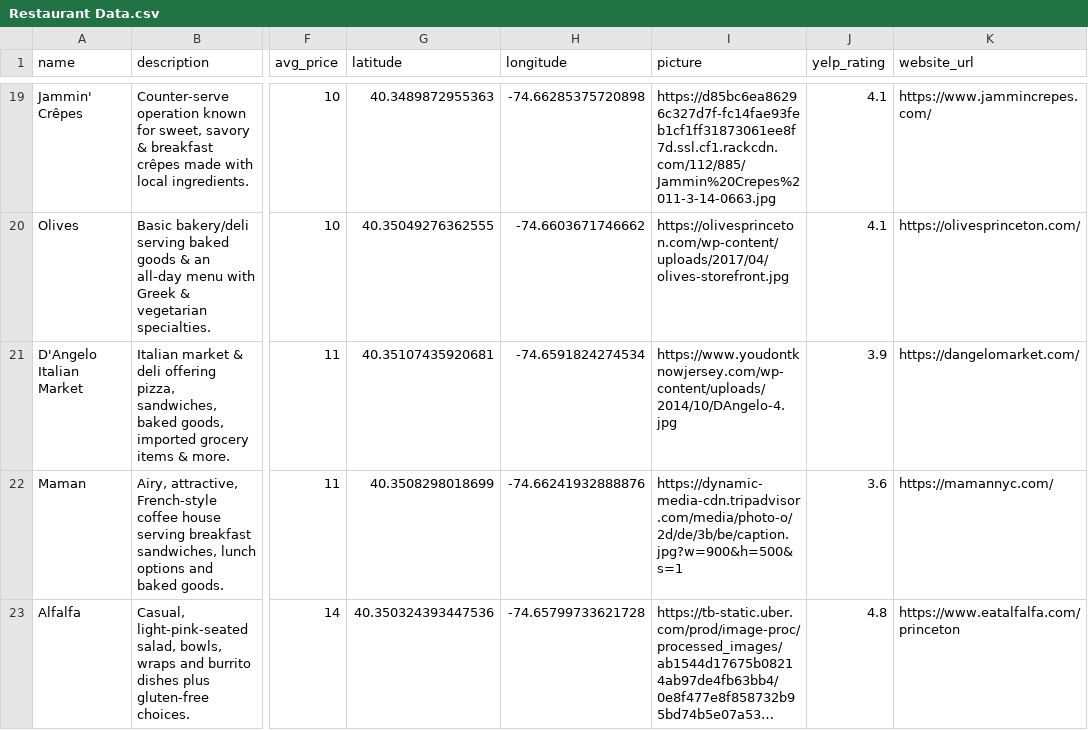
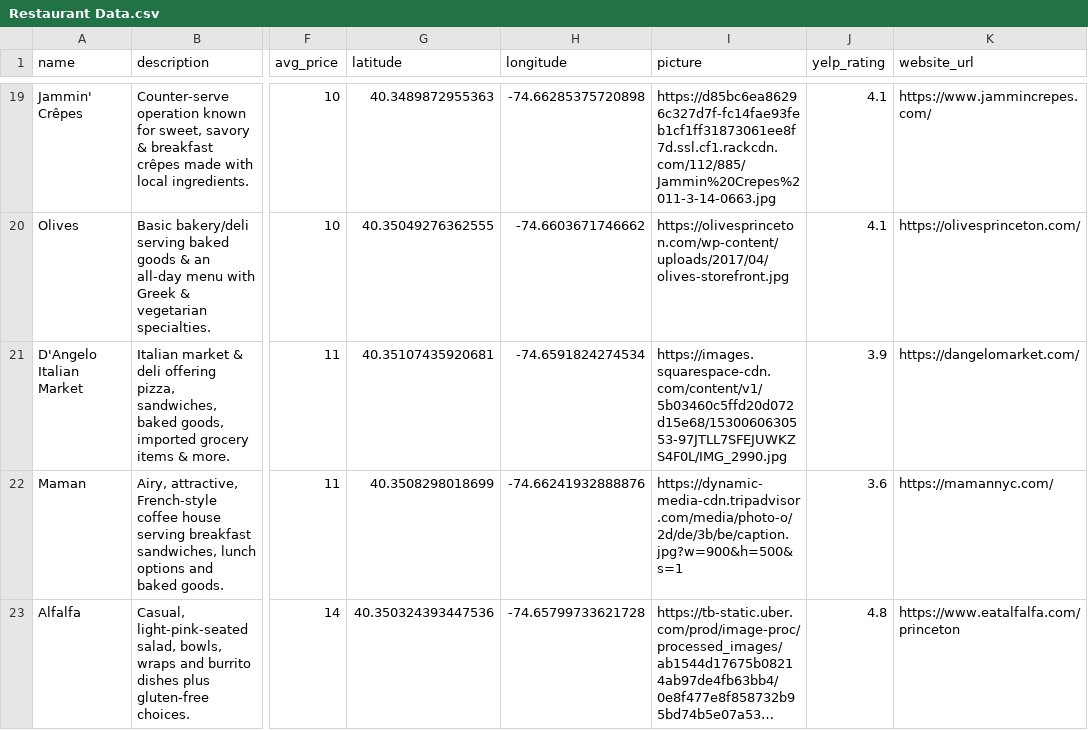
Before and after one commit to arkbunyan/TigerBites, a CSV file: data_management/Restaurant Data.csv, drawn as a sheet; only a part is shown, gaps mark what is left out; long unchanged cells end in …; the diff names each change by its address in the sheet, - before the commit and + after, or states it on an @@ line.

Commit message:
dangelo image

```diff
--- a/data_management/Restaurant Data.csv
+++ b/data_management/Restaurant Data.csv
-I21 (picture): https://www.youdontknowjersey.com/wp-content/uploads/2014/10/DAngelo-4.jpg
+I21 (picture): https://images.squarespace-cdn.com/content/v1/5b03460c5ffd20d072d15e68/1530060630553-97JTLL7SFEJUWKZS4F0L/IMG_2990.jpg
```
